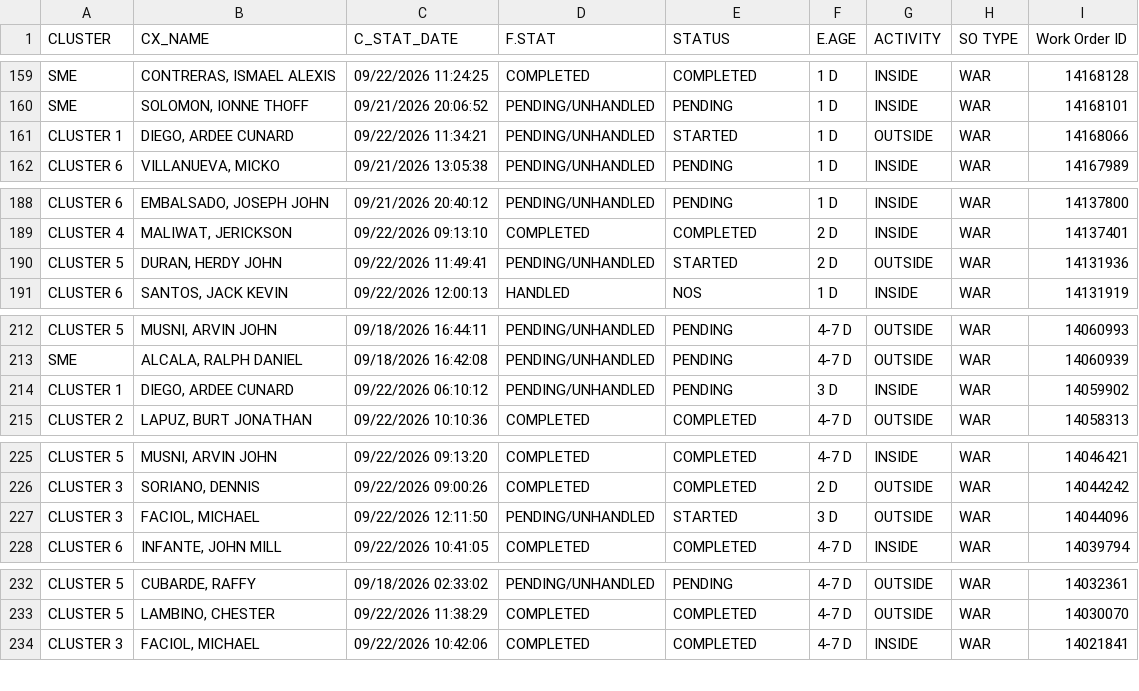
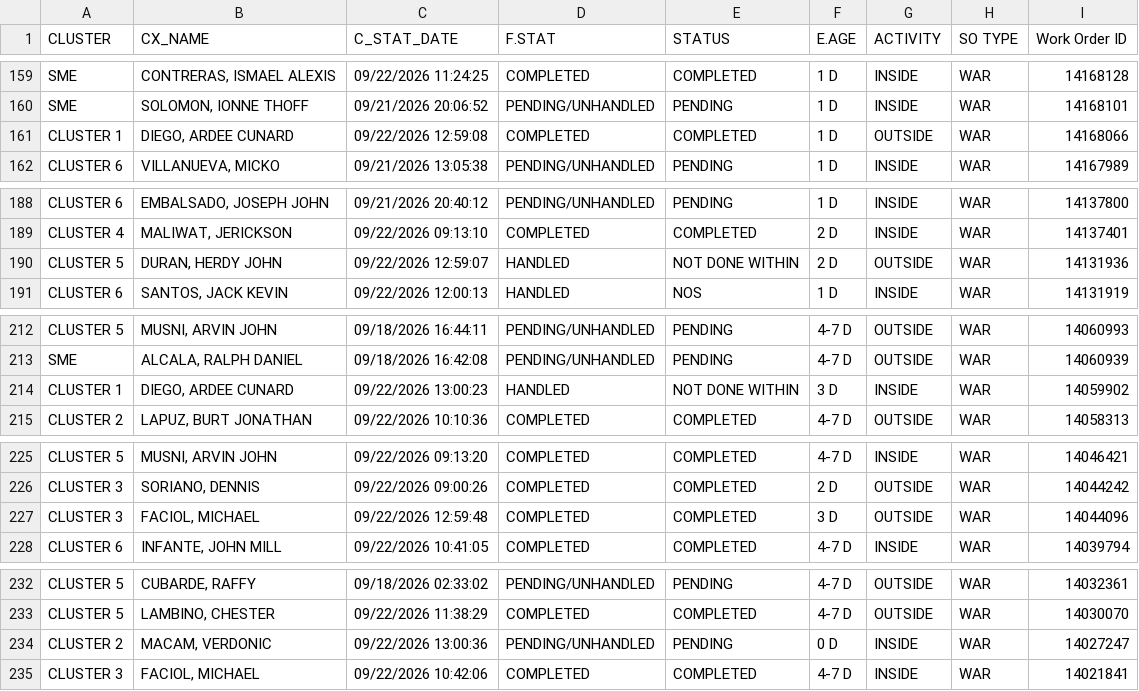
Before and after one commit to ReportsHub/CXSDA-Dispatch-Dashboard, a CSV file: data/dispatch.csv, drawn as a sheet; only a part is shown, gaps mark what is left out.

Commit message:
Auto-update dispatch.csv from Gmail

```diff
--- a/data/dispatch.csv
+++ b/data/dispatch.csv
@@ -160,3 +160,3 @@ SME,"CONTRERAS, ISMAEL ALEXIS",09/22/2026 11:24:25,COMPLETED,COMPLETED,1 D,INSID
 SME,"SOLOMON, IONNE THOFF",09/21/2026 20:06:52,PENDING/UNHANDLED,PENDING,1 D,INSIDE,WAR,14168101
-CLUSTER 1,"DIEGO, ARDEE CUNARD",09/22/2026 11:34:21,PENDING/UNHANDLED,STARTED,1 D,OUTSIDE,WAR,14168066
+CLUSTER 1,"DIEGO, ARDEE CUNARD",09/22/2026 12:59:08,COMPLETED,COMPLETED,1 D,OUTSIDE,WAR,14168066
 CLUSTER 6,"VILLANUEVA, MICKO",09/21/2026 13:05:38,PENDING/UNHANDLED,PENDING,1 D,INSIDE,WAR,14167989
@@ -189,3 +189,3 @@ CLUSTER 6,"EMBALSADO, JOSEPH JOHN",09/21/2026 20:40:12,PENDING/UNHANDLED,PENDING
 CLUSTER 4,"MALIWAT, JERICKSON",09/22/2026 09:13:10,COMPLETED,COMPLETED,2 D,INSIDE,WAR,14137401
-CLUSTER 5,"DURAN, HERDY JOHN",09/22/2026 11:49:41,PENDING/UNHANDLED,STARTED,2 D,OUTSIDE,WAR,14131936
+CLUSTER 5,"DURAN, HERDY JOHN",09/22/2026 12:59:07,HANDLED,NOT DONE WITHIN,2 D,OUTSIDE,WAR,14131936
 CLUSTER 6,"SANTOS, JACK KEVIN",09/22/2026 12:00:13,HANDLED,NOS,1 D,INSIDE,WAR,14131919
@@ -213,3 +213,3 @@ CLUSTER 5,"MUSNI, ARVIN JOHN",09/18/2026 16:44:11,PENDING/UNHANDLED,PENDING,4-7
 SME,"ALCALA, RALPH DANIEL",09/18/2026 16:42:08,PENDING/UNHANDLED,PENDING,4-7 D,OUTSIDE,WAR,14060939
-CLUSTER 1,"DIEGO, ARDEE CUNARD",09/22/2026 06:10:12,PENDING/UNHANDLED,PENDING,3 D,INSIDE,WAR,14059902
+CLUSTER 1,"DIEGO, ARDEE CUNARD",09/22/2026 13:00:23,HANDLED,NOT DONE WITHIN,3 D,INSIDE,WAR,14059902
 CLUSTER 2,"LAPUZ, BURT JONATHAN",09/22/2026 10:10:36,COMPLETED,COMPLETED,4-7 D,OUTSIDE,WAR,14058313
@@ -226,3 +226,3 @@ CLUSTER 5,"MUSNI, ARVIN JOHN",09/22/2026 09:13:20,COMPLETED,COMPLETED,4-7 D,INSI
 CLUSTER 3,"SORIANO, DENNIS",09/22/2026 09:00:26,COMPLETED,COMPLETED,2 D,OUTSIDE,WAR,14044242
-CLUSTER 3,"FACIOL, MICHAEL",09/22/2026 12:11:50,PENDING/UNHANDLED,STARTED,3 D,OUTSIDE,WAR,14044096
+CLUSTER 3,"FACIOL, MICHAEL",09/22/2026 12:59:48,COMPLETED,COMPLETED,3 D,OUTSIDE,WAR,14044096
 CLUSTER 6,"INFANTE, JOHN MILL",09/22/2026 10:41:05,COMPLETED,COMPLETED,4-7 D,INSIDE,WAR,14039794
@@ -233,2 +233,3 @@ CLUSTER 5,"CUBARDE, RAFFY",09/18/2026 02:33:02,PENDING/UNHANDLED,PENDING,4-7 D,O
 CLUSTER 5,"LAMBINO, CHESTER",09/22/2026 11:38:29,COMPLETED,COMPLETED,4-7 D,OUTSIDE,WAR,14030070
+CLUSTER 2,"MACAM, VERDONIC",09/22/2026 13:00:36,PENDING/UNHANDLED,PENDING,0 D,INSIDE,WAR,14027247
 CLUSTER 3,"FACIOL, MICHAEL",09/22/2026 10:42:06,COMPLETED,COMPLETED,4-7 D,INSIDE,WAR,14021841
```
